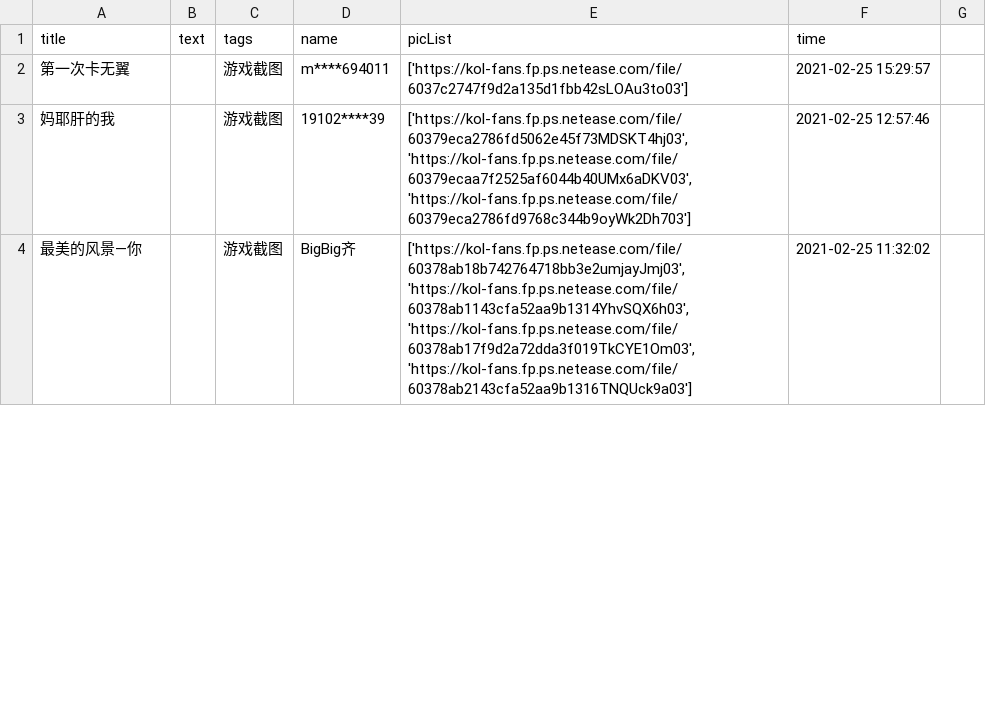
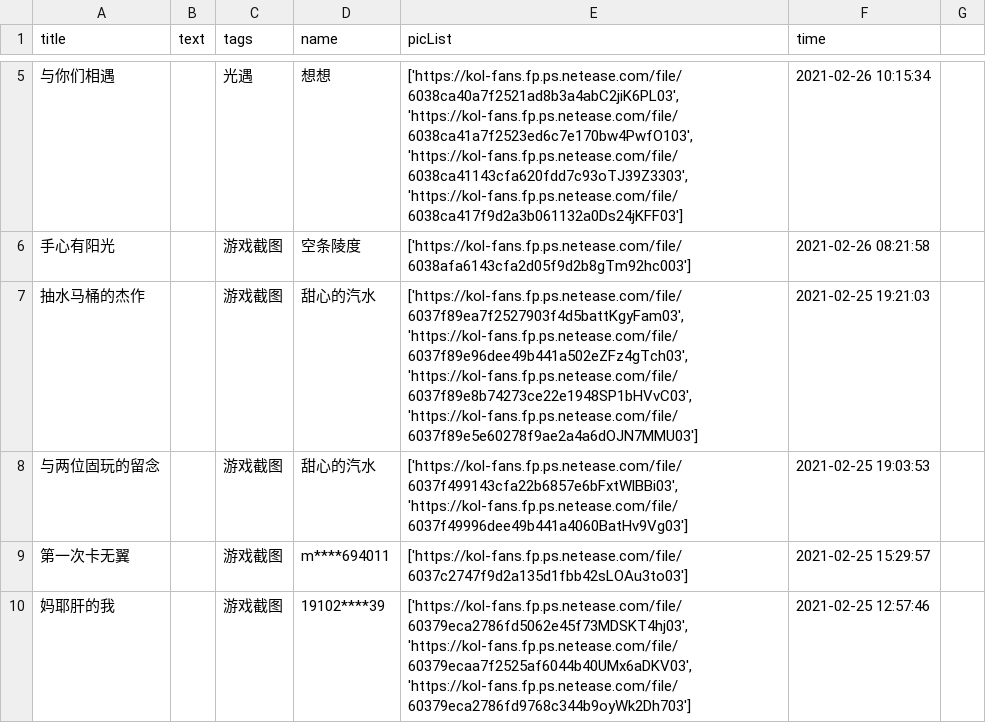
Before and after one commit to WhaleFell/skyData, a CSV file: skyDate 2021-02-27.csv (was skyDate 2021-02-26.csv), drawn as a sheet; only a part is shown, gaps mark what is left out; the shorter side is filled out with more unchanged rows; the diff covers the shown part only; the diff names each change by its address in the sheet, - before the commit and + after, or states it on an @@ line.

```diff
--- a/skyDate 2021-02-26.csv
+++ b/skyDate 2021-02-27.csv
+row 5: 与你们相遇 |  | 光遇 | 想想 | ['https://kol-fans.fp.ps.netease.com/file/6038ca40a7f2521ad8b3a4abC2jiK6PL03', 'https://kol-fans.fp.ps.netease.com/file/6038ca41a7f2523ed6c7e170bw4PwfO103', 'https://kol-fans.fp.ps.netease.com/file/6038ca41143cfa620fdd7c93oTJ39Z3303', 'https://kol-fans.fp.ps.netease.com/file/6038ca417f9d2a3b061132a0Ds24jKFF03'] | 2021-02-26 10:15:34
+row 6: 手心有阳光 |  | 游戏截图 | 空条陵度 | ['https://kol-fans.fp.ps.netease.com/file/6038afa6143cfa2d05f9d2b8gTm92hc003'] | 2021-02-26 08:21:58
+row 7: 抽水马桶的杰作 |  | 游戏截图 | 甜心的汽水 | ['https://kol-fans.fp.ps.netease.com/file/6037f89ea7f2527903f4d5battKgyFam03', 'https://kol-fans.fp.ps.netease.com/file/6037f89e96dee49b441a502eZFz4gTch03', 'https://kol-fans.fp.ps.netease.com/file/6037f89e8b74273ce22e1948SP1bHVvC03', 'https://kol-fans.fp.ps.netease.com/file/6037f89e5e60278f9ae2a4a6dOJN7MMU03'] | 2021-02-25 19:21:03
+row 8: 与两位固玩的留念 |  | 游戏截图 | 甜心的汽水 | ['https://kol-fans.fp.ps.netease.com/file/6037f499143cfa22b6857e6bFxtWlBBi03', 'https://kol-fans.fp.ps.netease.com/file/6037f49996dee49b441a4060BatHv9Vg03'] | 2021-02-25 19:03:53
```
Also changed, not shown: 4 added rows, 1 removed row and 3 edited cells elsewhere in this file, 1 other file.
